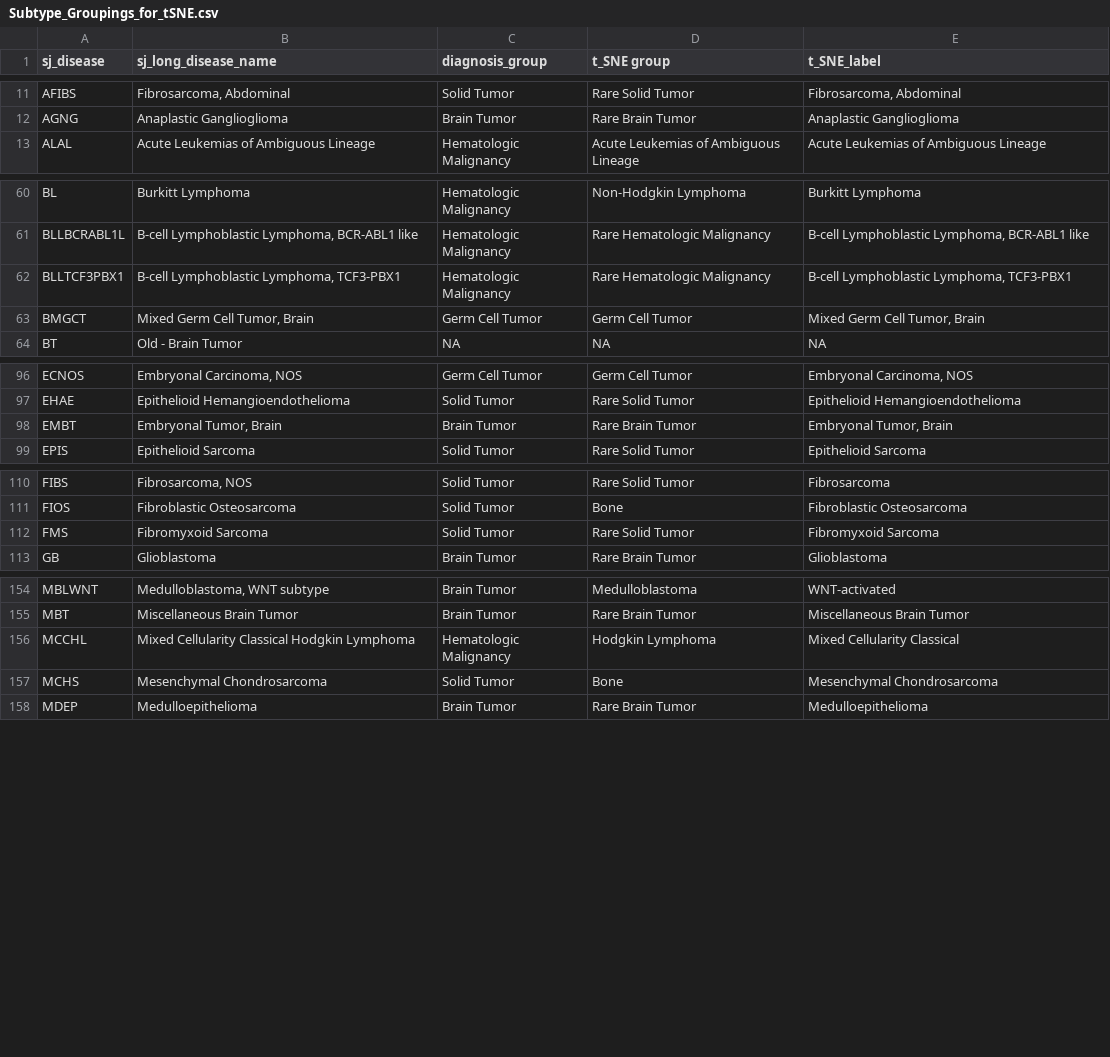
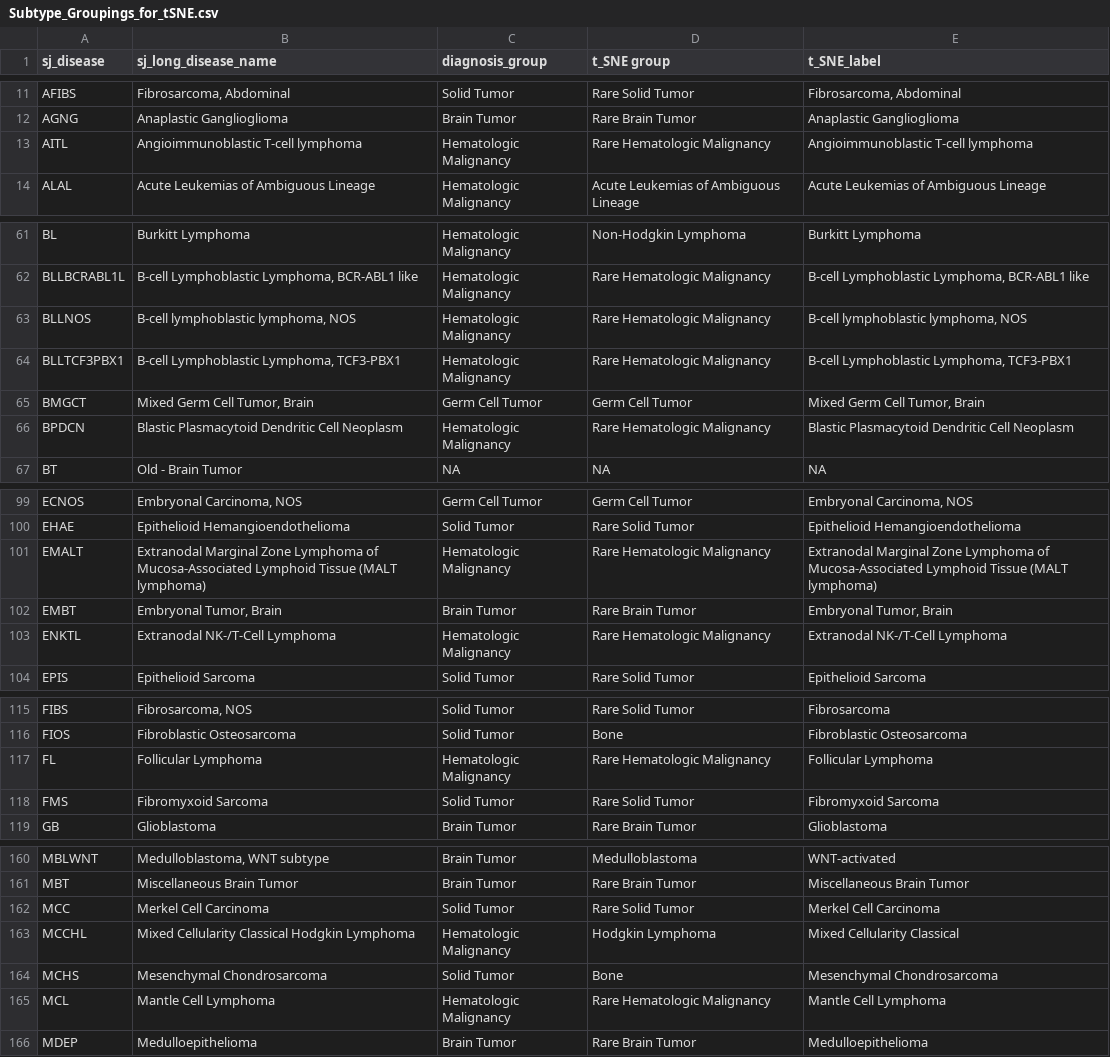
Before and after one commit to stjudecloud/expression-classification, a CSV file: dx_app/resources/stjude/metadata/Subtype_Groupings_for_tSNE.csv, drawn as a sheet; only a part is shown, gaps mark what is left out; the diff covers the shown part only.

```diff
--- a/dx_app/resources/stjude/metadata/Subtype_Groupings_for_tSNE.csv
+++ b/dx_app/resources/stjude/metadata/Subtype_Groupings_for_tSNE.csv
@@ -12,2 +12,3 @@ AFIBS,"Fibrosarcoma, Abdominal",Solid Tumor,Rare Solid Tumor,"Fibrosarcoma, Abdo
 AGNG,Anaplastic Ganglioglioma,Brain Tumor,Rare Brain Tumor,Anaplastic Ganglioglioma
+AITL,Angioimmunoblastic T-cell lymphoma,Hematologic Malignancy,Rare Hematologic Malignancy,Angioimmunoblastic T-cell lymphoma
 ALAL,Acute Leukemias of Ambiguous Lineage,Hematologic Malignancy,Acute Leukemias of Ambiguous Lineage,Acute Leukemias of Ambiguous Lineage
@@ -61,4 +62,6 @@ BL,Burkitt Lymphoma,Hematologic Malignancy,Non-Hodgkin Lymphoma,Burkitt Lymphoma
 BLLBCRABL1L,"B-cell Lymphoblastic Lymphoma, BCR-ABL1 like",Hematologic Malignancy,Rare Hematologic Malignancy,"B-cell Lymphoblastic Lymphoma, BCR-ABL1 like"
+BLLNOS,"B-cell lymphoblastic lymphoma, NOS",Hematologic Malignancy,Rare Hematologic Malignancy,"B-cell lymphoblastic lymphoma, NOS"
 BLLTCF3PBX1,"B-cell Lymphoblastic Lymphoma, TCF3-PBX1",Hematologic Malignancy,Rare Hematologic Malignancy,"B-cell Lymphoblastic Lymphoma, TCF3-PBX1"
 BMGCT,"Mixed Germ Cell Tumor, Brain",Germ Cell Tumor,Germ Cell Tumor,"Mixed Germ Cell Tumor, Brain"
+BPDCN,Blastic Plasmacytoid Dendritic Cell Neoplasm,Hematologic Malignancy,Rare Hematologic Malignancy,Blastic Plasmacytoid Dendritic Cell Neoplasm
 BT,Old - Brain Tumor,NA,NA,NA
@@ -97,3 +100,5 @@ ECNOS,"Embryonal Carcinoma, NOS",Germ Cell Tumor,Germ Cell Tumor,"Embryonal Carc
 EHAE,Epithelioid Hemangioendothelioma,Solid Tumor,Rare Solid Tumor,Epithelioid Hemangioendothelioma
+EMALT,Extranodal Marginal Zone Lymphoma of Mucosa-Associated Lymphoid Tissue (MALT lymphoma),Hematologic Malignancy,Rare Hematologic Malignancy,Extranodal Marginal Zone Lymphoma of Mucosa-Associated Lymphoid Tissue (MALT lymphoma)
 EMBT,"Embryonal Tumor, Brain",Brain Tumor,Rare Brain Tumor,"Embryonal Tumor, Brain"
+ENKTL,Extranodal NK-/T-Cell Lymphoma ,Hematologic Malignancy,Rare Hematologic Malignancy,Extranodal NK-/T-Cell Lymphoma
 EPIS,Epithelioid Sarcoma,Solid Tumor,Rare Solid Tumor,Epithelioid Sarcoma
@@ -111,2 +116,3 @@ FIBS,"Fibrosarcoma, NOS",Solid Tumor,Rare Solid Tumor,Fibrosarcoma
 FIOS,Fibroblastic Osteosarcoma,Solid Tumor,Bone,Fibroblastic Osteosarcoma
+FL,Follicular Lymphoma,Hematologic Malignancy,Rare Hematologic Malignancy,Follicular Lymphoma
 FMS,Fibromyxoid Sarcoma,Solid Tumor,Rare Solid Tumor,Fibromyxoid Sarcoma
@@ -155,4 +161,6 @@ MBLWNT,"Medulloblastoma, WNT subtype",Brain Tumor,Medulloblastoma,WNT-activated
 MBT,Miscellaneous Brain Tumor,Brain Tumor,Rare Brain Tumor,Miscellaneous Brain Tumor
+MCC,Merkel Cell Carcinoma,Solid Tumor,Rare Solid Tumor,Merkel Cell Carcinoma
 MCCHL,Mixed Cellularity Classical Hodgkin Lymphoma,Hematologic Malignancy,Hodgkin Lymphoma,Mixed Cellularity Classical
 MCHS,Mesenchymal Chondrosarcoma,Solid Tumor,Bone,Mesenchymal Chondrosarcoma
+MCL,Mantle Cell Lymphoma,Hematologic Malignancy,Rare Hematologic Malignancy,Mantle Cell Lymphoma
 MDEP,Medulloepithelioma,Brain Tumor,Rare Brain Tumor,Medulloepithelioma
```
Also changed, not shown: 3 added rows elsewhere in this file, dx_app/resources/stjude/metadata/paper_vs_database_diagnosis_v4_normalized_AlexUpdatesV2_LOOKUP_tSNE.csv.
